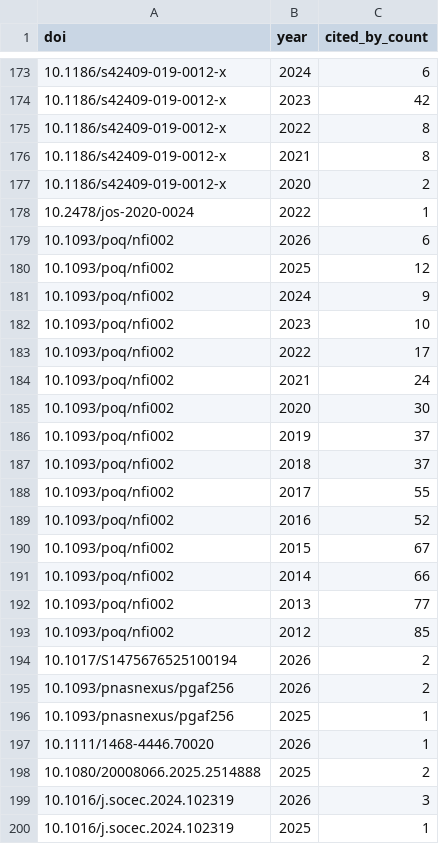
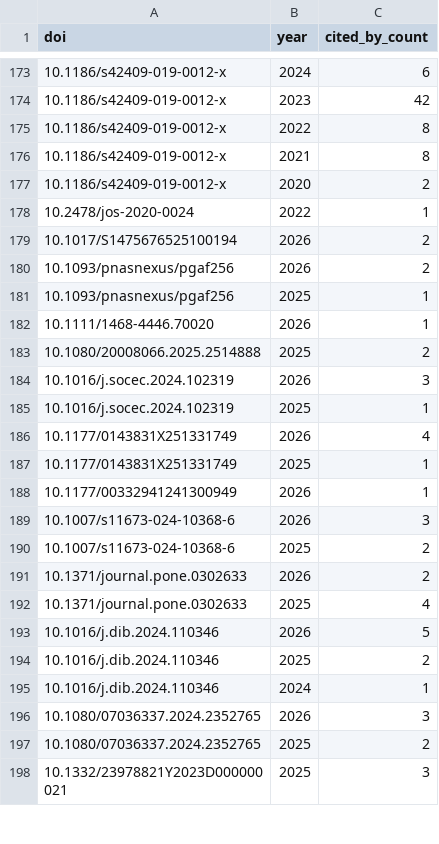
Before and after one commit to AngelicaMaineri/odissei-citations-tracker, a CSV file: data/citations_by_year.csv, drawn as a sheet; only a part is shown, gaps mark what is left out; the shorter side is filled out with more unchanged rows.

```diff
--- a/data/citations_by_year.csv
+++ b/data/citations_by_year.csv
@@ -178,17 +178,2 @@ doi,year,cited_by_count
 10.2478/jos-2020-0024,2022,1
-10.1093/poq/nfi002,2026,6
-10.1093/poq/nfi002,2025,12
-10.1093/poq/nfi002,2024,9
-10.1093/poq/nfi002,2023,10
-10.1093/poq/nfi002,2022,17
-10.1093/poq/nfi002,2021,24
-10.1093/poq/nfi002,2020,30
-10.1093/poq/nfi002,2019,37
-10.1093/poq/nfi002,2018,37
-10.1093/poq/nfi002,2017,55
-10.1093/poq/nfi002,2016,52
-10.1093/poq/nfi002,2015,67
-10.1093/poq/nfi002,2014,66
-10.1093/poq/nfi002,2013,77
-10.1093/poq/nfi002,2012,85
 10.1017/S1475676525100194,2026,2
```
Also changed, not shown: data/citations.csv, data/citations_history.csv, 3 other files.
